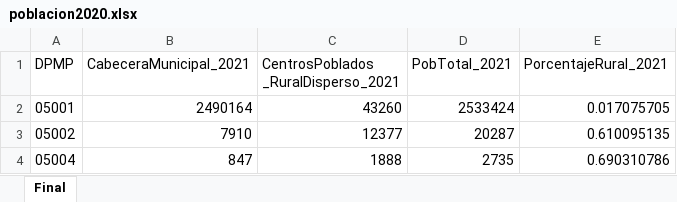
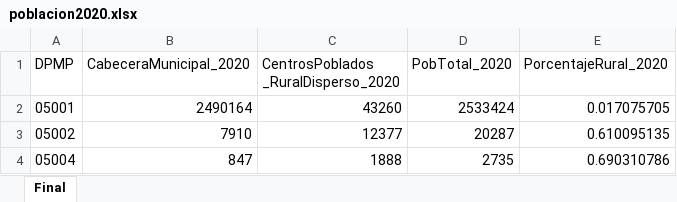
Before and after one commit to ICBF-Analitica/taller_datos_abiertos_ICBF, an Excel workbook: datos_adicionales/poblacion2020.xlsx, sheet Final, drawn as a sheet; only a part is shown; values as stored, in another font and other column widths than the file's, no borders; the diff names each change by its address in the sheet, - before the commit and + after, or states it on an @@ line.

Commit message:
Update: Subir cuadernillo estadísticas descriptivas final y corregir nombres de variables de variables municipales adicionales

```diff
--- a/datos_adicionales/poblacion2020.xlsx (sheet Final)
+++ b/datos_adicionales/poblacion2020.xlsx (sheet Final)
-B1: CabeceraMunicipal_2021
+B1: CabeceraMunicipal_2020
-C1: CentrosPoblados _RuralDisperso_2021
+C1: CentrosPoblados _RuralDisperso_2020
-D1: PobTotal_2021
+D1: PobTotal_2020
-E1: PorcentajeRural_2021
+E1: PorcentajeRural_2020
```
Also changed, not shown: 1 other file.
